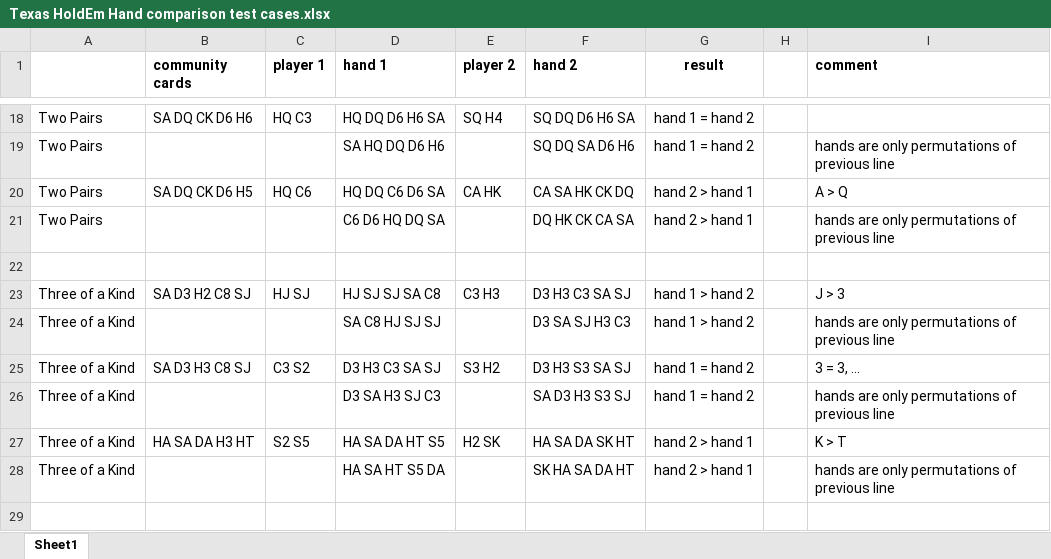
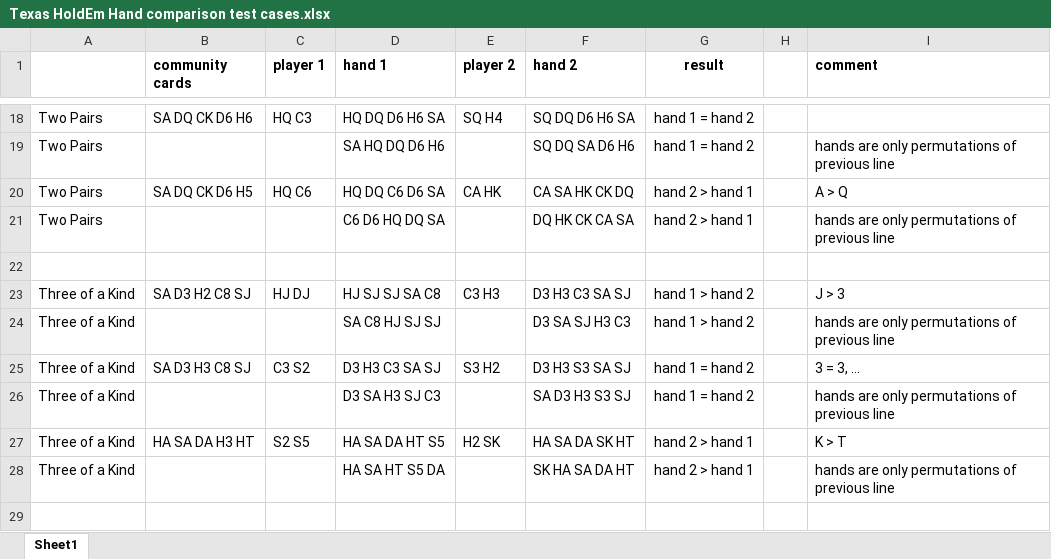
Before and after one commit to Elbo19/poker-app, an Excel workbook: Texas HoldEm Hand comparison test cases.xlsx, sheet Sheet1, drawn as a sheet; only a part is shown, gaps mark what is left out; values as stored, in another font and other column widths than the file's, no borders; the diff names each change by its address in the sheet, - before the commit and + after, or states it on an @@ line.

```diff
--- a/Texas HoldEm Hand comparison test cases.xlsx (sheet Sheet1)
+++ b/Texas HoldEm Hand comparison test cases.xlsx (sheet Sheet1)
-C23 (player 1): HJ SJ
+C23 (player 1): HJ DJ
```
Also changed, not shown: 17 other files.
